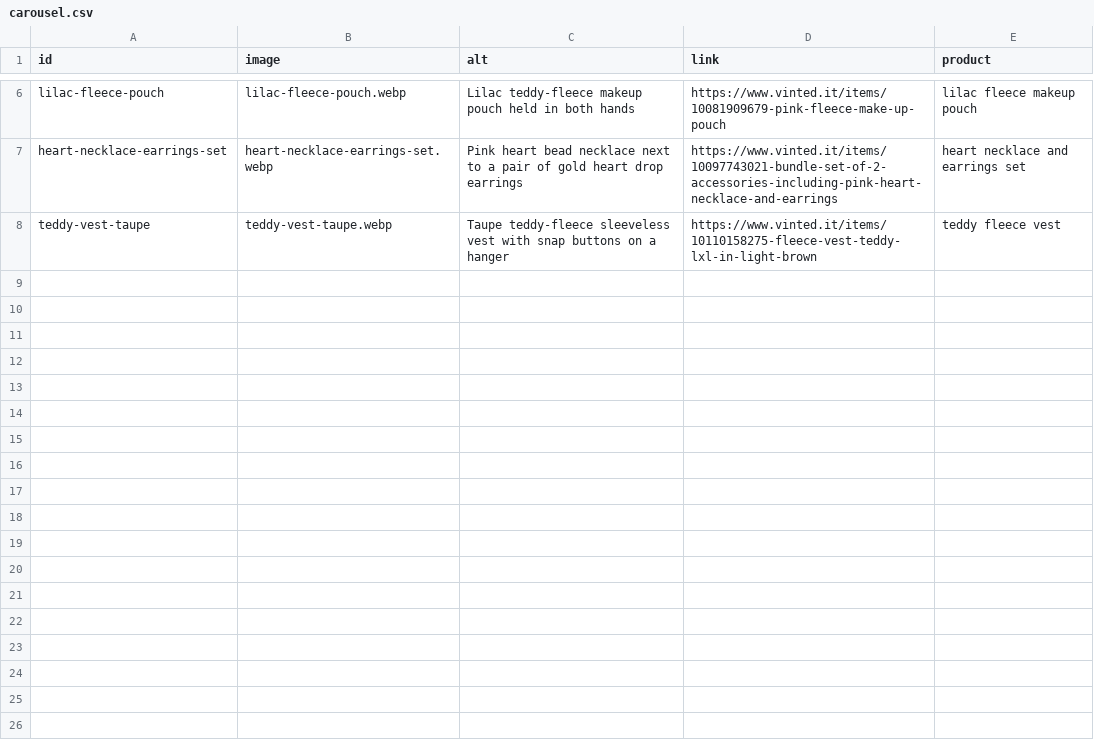
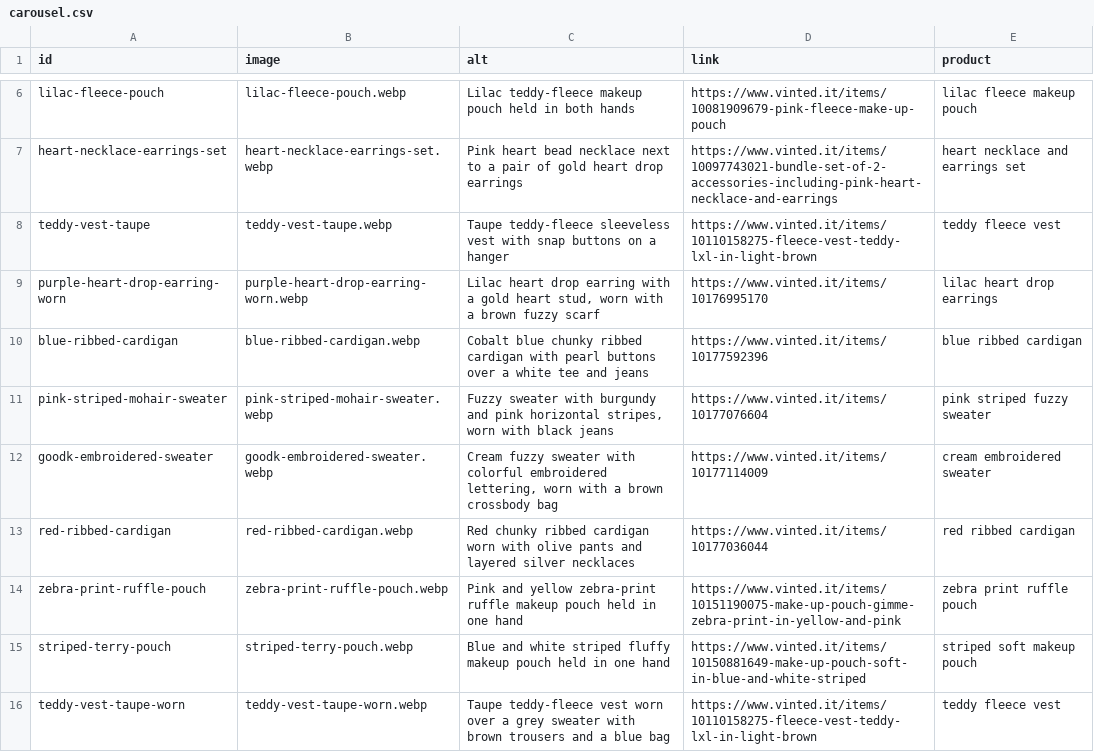
Before and after one commit to riccioeliana-gif/shop-link-launchpad, a CSV file: src/data/carousel.csv, drawn as a sheet; only a part is shown, gaps mark what is left out.

Commit message:
Add 8 new carousel photos with Vinted links

```diff
--- a/src/data/carousel.csv
+++ b/src/data/carousel.csv
@@ -8 +8,9 @@ heart-necklace-earrings-set,heart-necklace-earrings-set.webp,Pink heart bead nec
 teddy-vest-taupe,teddy-vest-taupe.webp,Taupe teddy-fleece sleeveless vest with snap buttons on a hanger,https://www.vinted.it/items/10110158275-fleece-vest-teddy-lxl-in-light-brown,teddy fleece vest
+purple-heart-drop-earring-worn,purple-heart-drop-earring-worn.webp,"Lilac heart drop earring with a gold heart stud, worn with a brown fuzzy scarf",https://www.vinted.it/items/10176995170,lilac heart drop earrings
+blue-ribbed-cardigan,blue-ribbed-cardigan.webp,Cobalt blue chunky ribbed cardigan with pearl buttons over a white tee and jeans,https://www.vinted.it/items/10177592396,blue ribbed cardigan
+pink-striped-mohair-sweater,pink-striped-mohair-sweater.webp,"Fuzzy sweater with burgundy and pink horizontal stripes, worn with black jeans",https://www.vinted.it/items/10177076604,pink striped fuzzy sweater
+goodk-embroidered-sweater,goodk-embroidered-sweater.webp,"Cream fuzzy sweater with colorful embroidered lettering, worn with a brown crossbody bag",https://www.vinted.it/items/10177114009,cream embroidered sweater
+red-ribbed-cardigan,red-ribbed-cardigan.webp,Red chunky ribbed cardigan worn with olive pants and layered silver necklaces,https://www.vinted.it/items/10177036044,red ribbed cardigan
+zebra-print-ruffle-pouch,zebra-print-ruffle-pouch.webp,Pink and yellow zebra-print ruffle makeup pouch held in one hand,https://www.vinted.it/items/10151190075-make-up-pouch-gimme-zebra-print-in-yellow-and-pink,zebra print ruffle pouch
+striped-terry-pouch,striped-terry-pouch.webp,Blue and white striped fluffy makeup pouch held in one hand,https://www.vinted.it/items/10150881649-make-up-pouch-soft-in-blue-and-white-striped,striped soft makeup pouch
+teddy-vest-taupe-worn,teddy-vest-taupe-worn.webp,Taupe teddy-fleece vest worn over a grey sweater with brown trousers and a blue bag,https://www.vinted.it/items/10110158275-fleece-vest-teddy-lxl-in-light-brown,teddy fleece vest
```
Also changed, not shown: 8 other files.
